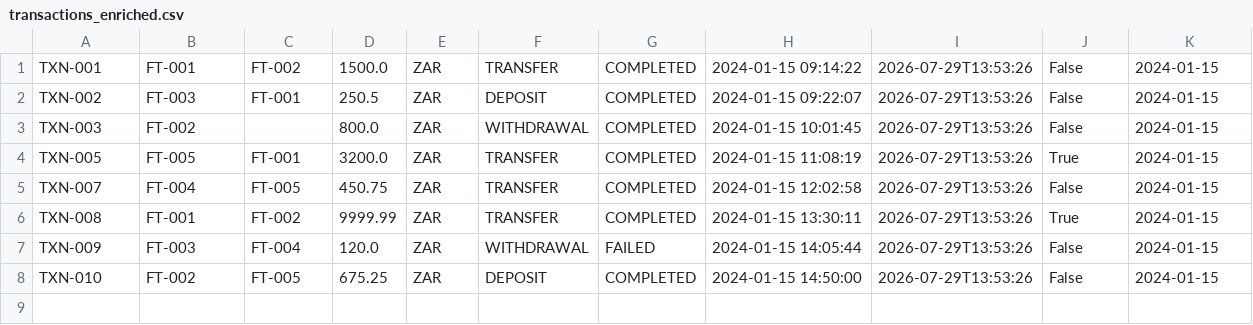
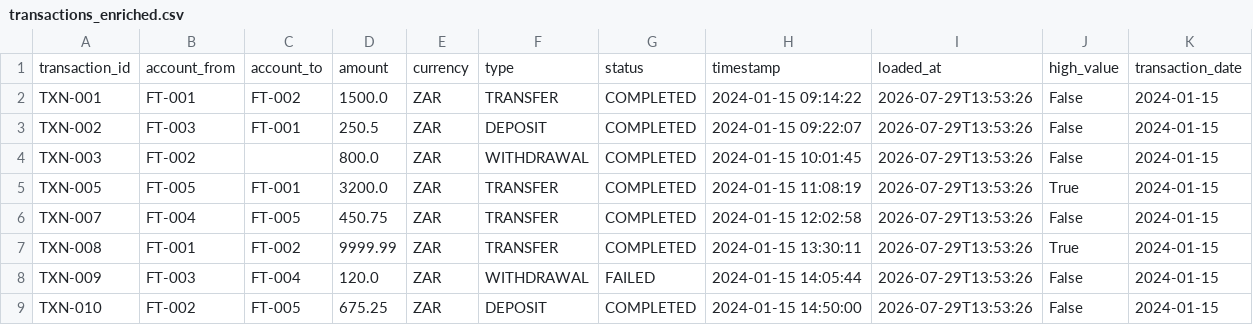
Before and after one commit to Nompil/fintrust-cloud-portfolio, a CSV file: week04/transactions_enriched.csv, drawn as a sheet.

Commit message:
refactor: tidy week04 pipeline work

```diff
--- a/week04/transactions_enriched.csv
+++ b/week04/transactions_enriched.csv
@@ -1 +1,2 @@
+transaction_id,account_from,account_to,amount,currency,type,status,timestamp,loaded_at,high_value,transaction_date
 TXN-001,FT-001,FT-002,1500.0,ZAR,TRANSFER,COMPLETED,2024-01-15 09:14:22,2026-07-29T13:53:26,False,2024-01-15
```
Also changed, not shown: 18 other files.
